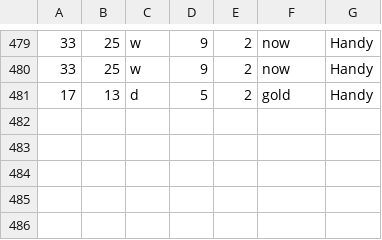
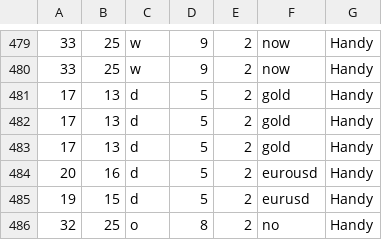
Before and after one commit to Milad-Abooali/pybeain, a CSV file: logs/length.csv, drawn as a sheet; only a part is shown, gaps mark what is left out; the diff names each change by its address in the sheet, - before the commit and + after, or states it on an @@ line.

```diff
--- a/logs/length.csv
+++ b/logs/length.csv
+row 482: 17 | 13 | d | 5 | 2 | gold | Handy
+row 483: 17 | 13 | d | 5 | 2 | gold | Handy
+row 484: 20 | 16 | d | 5 | 2 | eurousd | Handy
+row 485: 19 | 15 | d | 5 | 2 | eurusd | Handy
+row 486: 32 | 25 | o | 8 | 2 | no | Handy
```
Also changed, not shown: logs/figure_15.csv, logs/figure_16.csv, 7 other files.
